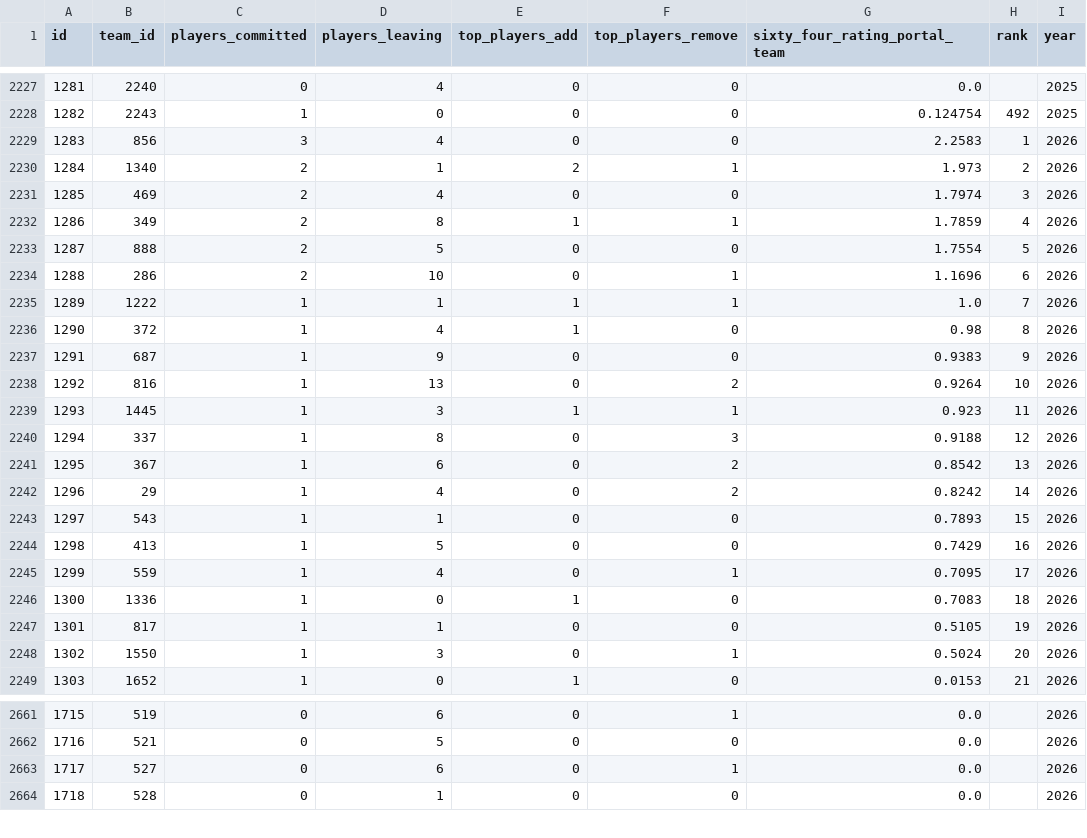
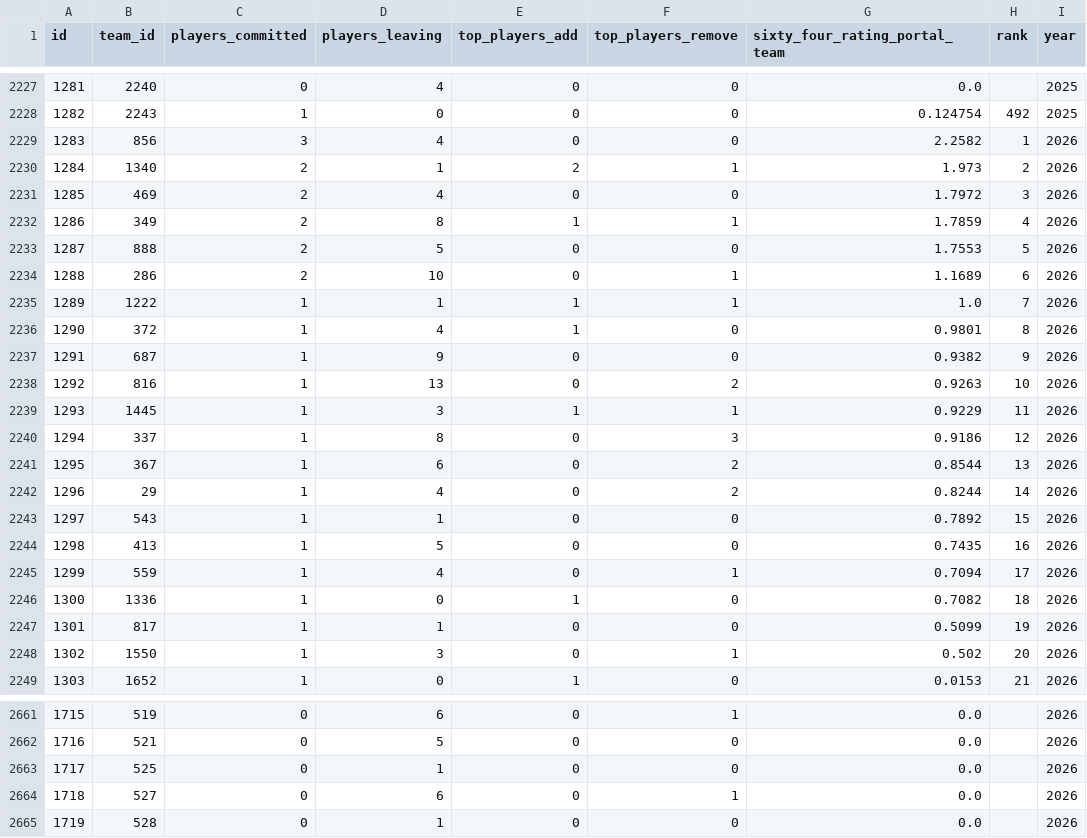
Before and after one commit to JasonR64A/chart-builder, a CSV file: data/portal_rank_team.csv, drawn as a sheet; only a part is shown, gaps mark what is left out; addresses are those after the commit; the diff covers the shown part only; the diff names each change by its address in the sheet, - before the commit and + after, or states it on an @@ line.

```diff
--- a/data/portal_rank_team.csv
+++ b/data/portal_rank_team.csv
-G2229 (sixty_four_rating_portal_team): 2.2583
+G2229 (sixty_four_rating_portal_team): 2.2582
-G2231 (sixty_four_rating_portal_team): 1.7974
+G2231 (sixty_four_rating_portal_team): 1.7972
-G2233 (sixty_four_rating_portal_team): 1.7554
+G2233 (sixty_four_rating_portal_team): 1.7553
-G2234 (sixty_four_rating_portal_team): 1.1696
+G2234 (sixty_four_rating_portal_team): 1.1689
-G2236 (sixty_four_rating_portal_team): 0.98
+G2236 (sixty_four_rating_portal_team): 0.9801
-G2237 (sixty_four_rating_portal_team): 0.9383
+G2237 (sixty_four_rating_portal_team): 0.9382
-G2238 (sixty_four_rating_portal_team): 0.9264
+G2238 (sixty_four_rating_portal_team): 0.9263
-G2239 (sixty_four_rating_portal_team): 0.923
+G2239 (sixty_four_rating_portal_team): 0.9229
-G2240 (sixty_four_rating_portal_team): 0.9188
+G2240 (sixty_four_rating_portal_team): 0.9186
-G2241 (sixty_four_rating_portal_team): 0.8542
+G2241 (sixty_four_rating_portal_team): 0.8544
-G2242 (sixty_four_rating_portal_team): 0.8242
+G2242 (sixty_four_rating_portal_team): 0.8244
-G2243 (sixty_four_rating_portal_team): 0.7893
+G2243 (sixty_four_rating_portal_team): 0.7892
-G2244 (sixty_four_rating_portal_team): 0.7429
+G2244 (sixty_four_rating_portal_team): 0.7435
-G2245 (sixty_four_rating_portal_team): 0.7095
+G2245 (sixty_four_rating_portal_team): 0.7094
-G2246 (sixty_four_rating_portal_team): 0.7083
+G2246 (sixty_four_rating_portal_team): 0.7082
-G2247 (sixty_four_rating_portal_team): 0.5105
+G2247 (sixty_four_rating_portal_team): 0.5099
-G2248 (sixty_four_rating_portal_team): 0.5024
+G2248 (sixty_four_rating_portal_team): 0.502
+row 2663: 1717 | 525 | 0 | 1 | 0 | 0 | 0.0 |  | 2026
@@ column A (id) renumbered from row 2664 down @@
```
Also changed, not shown: 10 edited cells elsewhere in this file, data/portal/baseball_matched.csv, data/portal/needs_review_baseball.csv, 5 other files.
